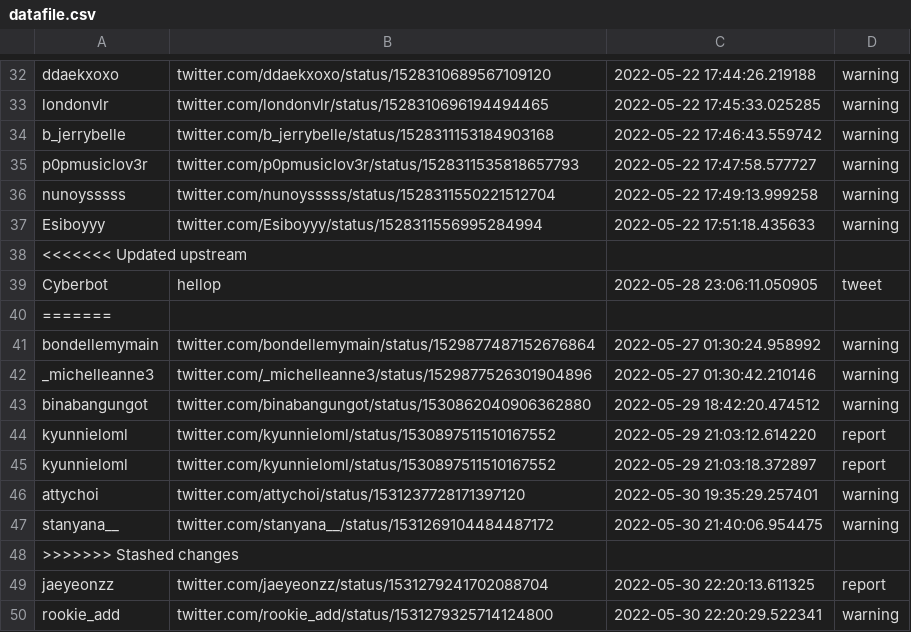
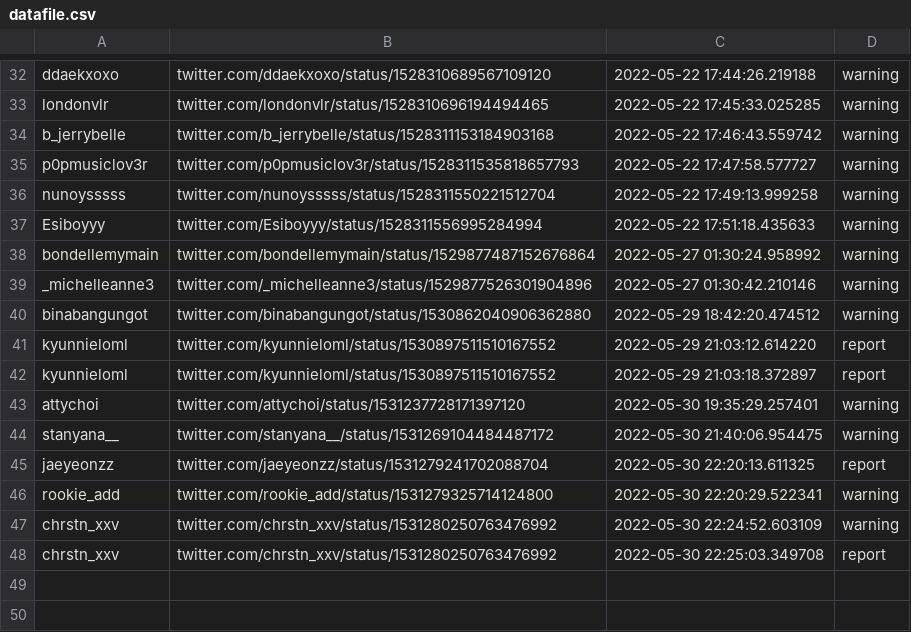
Before and after one commit to khxz/flask, a CSV file: data/datafile.csv, drawn as a sheet; only a part is shown, gaps mark what is left out.

```diff
--- a/data/datafile.csv
+++ b/data/datafile.csv
@@ -37,5 +37,2 @@ nunoysssss,twitter.com/nunoysssss/status/1528311550221512704,2022-05-22 17:49:13
 Esiboyyy,twitter.com/Esiboyyy/status/1528311556995284994,2022-05-22 17:51:18.435633,warning
-<<<<<<< Updated upstream
-Cyberbot,hellop,2022-05-28 23:06:11.050905,tweet
-=======
 bondellemymain,twitter.com/bondellemymain/status/1529877487152676864,2022-05-27 01:30:24.958992,warning
@@ -47,4 +44,5 @@ attychoi,twitter.com/attychoi/status/1531237728171397120,2022-05-30 19:35:29.257
 stanyana__,twitter.com/stanyana__/status/1531269104484487172,2022-05-30 21:40:06.954475,warning
->>>>>>> Stashed changes
 jaeyeonzz,twitter.com/jaeyeonzz/status/1531279241702088704,2022-05-30 22:20:13.611325,report
 rookie_add,twitter.com/rookie_add/status/1531279325714124800,2022-05-30 22:20:29.522341,warning
+chrstn_xxv,twitter.com/chrstn_xxv/status/1531280250763476992,2022-05-30 22:24:52.603109,warning
+chrstn_xxv,twitter.com/chrstn_xxv/status/1531280250763476992,2022-05-30 22:25:03.349708,report
```
Also changed, not shown: 4 other files.
